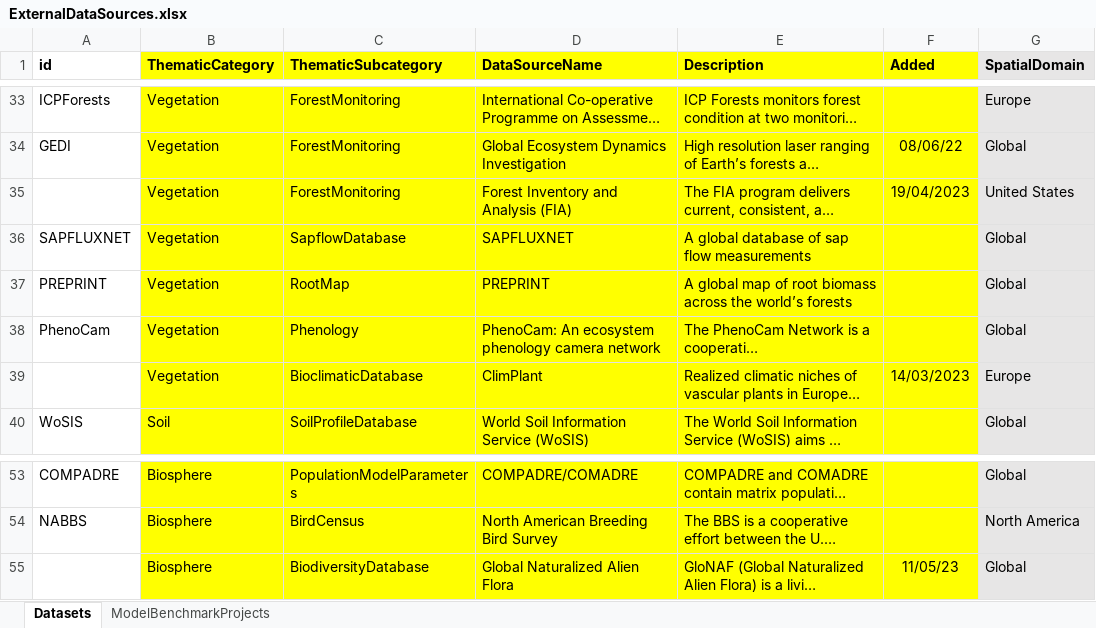
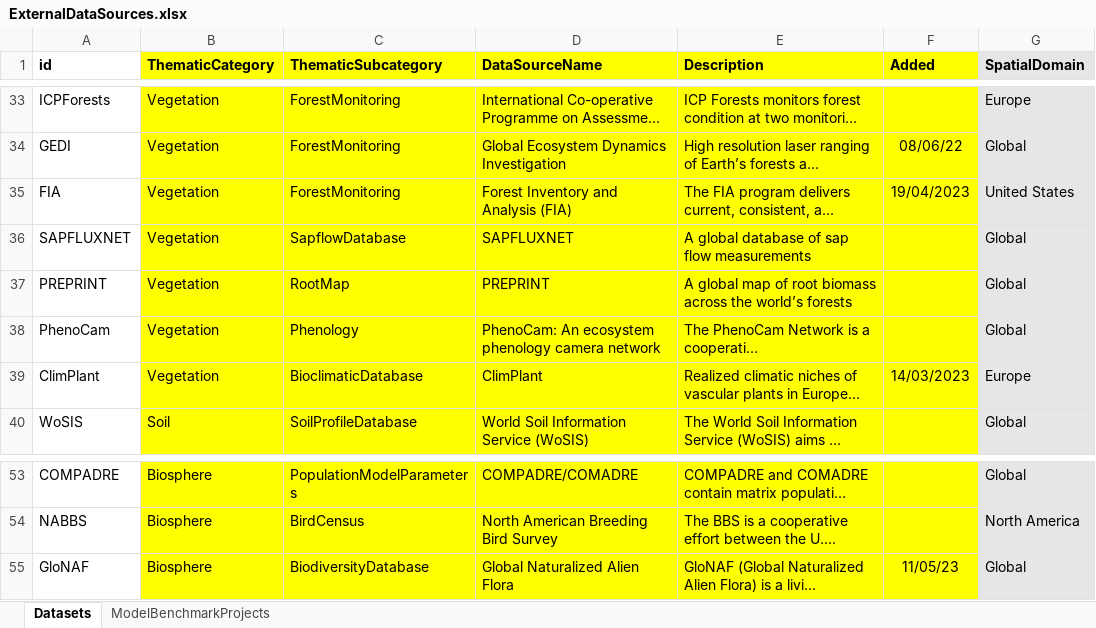
Before and after one commit to emf-creaf/emf_external_data, an Excel workbook: ExternalDataSources.xlsx, sheet Datasets, drawn as a sheet; only a part is shown, gaps mark what is left out; long unchanged cells end in …; values as stored, in another font and other column widths than the file's, no borders; the diff names each change by its address in the sheet, - before the commit and + after, or states it on an @@ line.

Commit message:
fixed missing ids for some datasets (fia, glonaf, climplant)

```diff
--- a/ExternalDataSources.xlsx (sheet Datasets)
+++ b/ExternalDataSources.xlsx (sheet Datasets)
-A35 (id): (empty)
+A35 (id): FIA
-A39 (id): (empty)
+A39 (id): ClimPlant
-A55 (id): (empty)
+A55 (id): GloNAF
```
